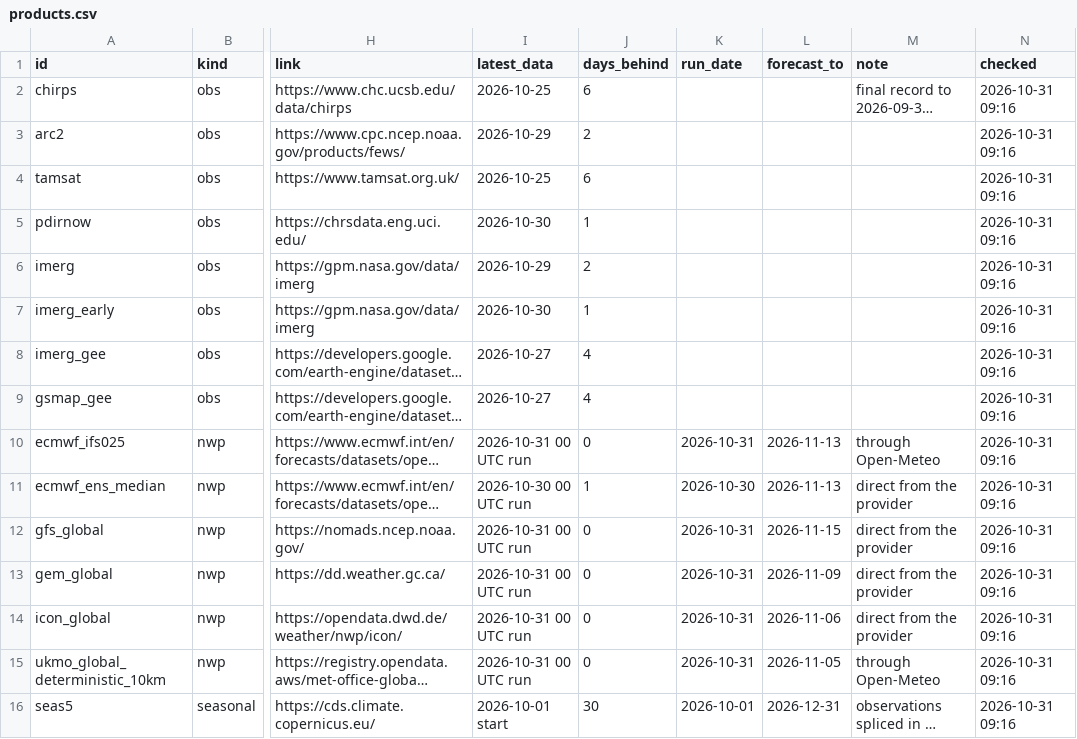
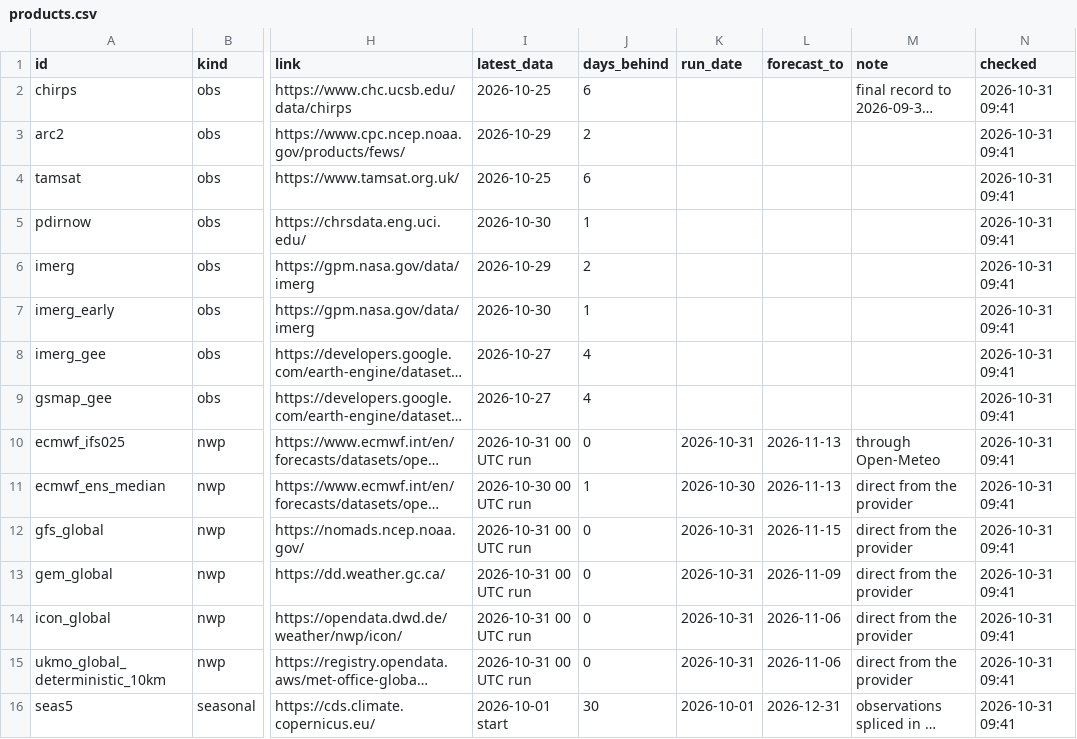
Before and after one commit to YonSci/-Operational-Multi-Model-Seasonal-Forecasting-System, a CSV file: frontend/public/tracker/data/products.csv, drawn as a sheet; only a part is shown, gaps mark what is left out; long unchanged cells end in …; the diff names each change by its address in the sheet, - before the commit and + after, or states it on an @@ line.

```diff
--- a/frontend/public/tracker/data/products.csv
+++ b/frontend/public/tracker/data/products.csv
-N2:N16 (checked): 2026-10-31 09:16
+N2:N16 (checked): 2026-10-31 09:41
-L15 (forecast_to): 2026-11-05
+L15 (forecast_to): 2026-11-06
-M15 (note): through Open-Meteo
+M15 (note): direct from the provider
```
Also changed, not shown: frontend/public/tracker/data/forecast_events.csv, frontend/public/tracker/data/forecast_sites.csv, 5 other files.
